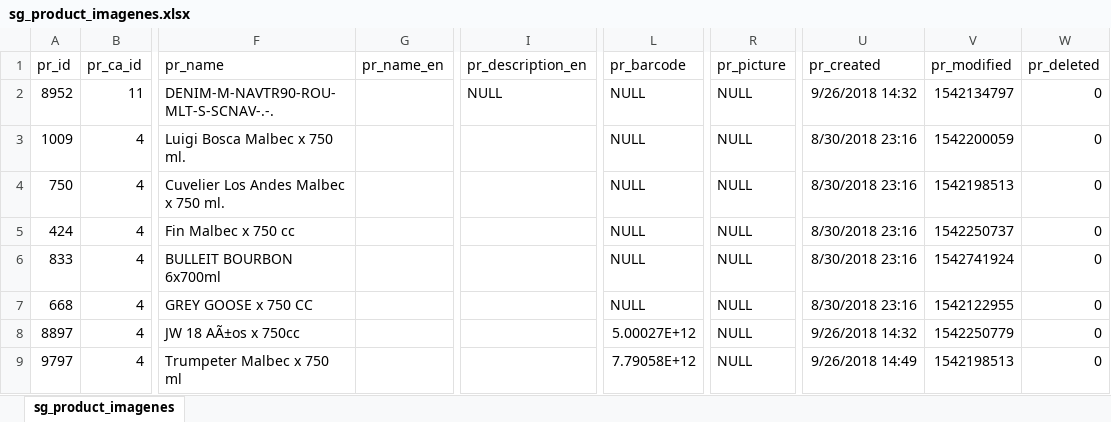
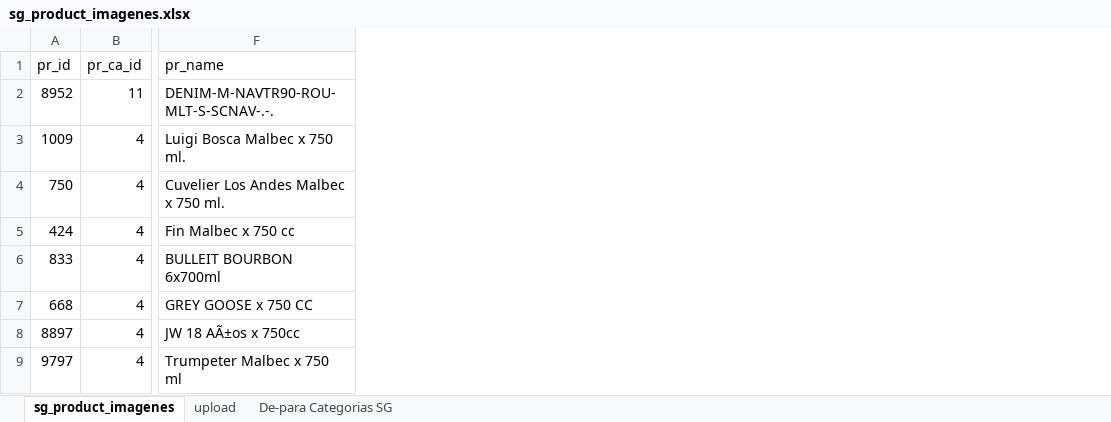
Before and after one commit to nanobonilla1909/WebCorporate_FrontEnd_New, an Excel workbook: sg_product_imagenes.xlsx, sheet sg_product_imagenes, drawn as a sheet; only a part is shown, gaps mark what is left out; values as stored, in another font and other column widths than the file's, no borders; the diff names each change by its address in the sheet, - before the commit and + after, or states it on an @@ line.

```diff
--- a/sg_product_imagenes.xlsx (sheet sg_product_imagenes)
+++ b/sg_product_imagenes.xlsx (sheet sg_product_imagenes)
+sheet tab: upload
+sheet tab: De-para Categorias SG
-column G (pr_name_en), empty
-column I (pr_description_en), row 2: NULL
-column L (pr_barcode), rows 2-9: NULL | NULL | NULL | NULL | NULL | NULL | 5.00027E+12 | 7.79058E+12
-column R (pr_picture), rows 2-9: all NULL
-column U (pr_created), rows 2-9: 9/26/2018 14:32 | 8/30/2018 23:16 | 8/30/2018 23:16 | 8/30/2018 23:16 | 8/30/2018 23:16 | 8/30/2018 23:16 | 9/26/2018 14:32 | 9/26/2018 14:49
-column V (pr_modified), rows 2-9: 1542134797 | 1542200059 | 1542198513 | 1542250737 | 1542741924 | 1542122955 | 1542250779 | 1542198513
-column W (pr_deleted), rows 2-9: all 0
```
Also changed, not shown: 23 other files.
